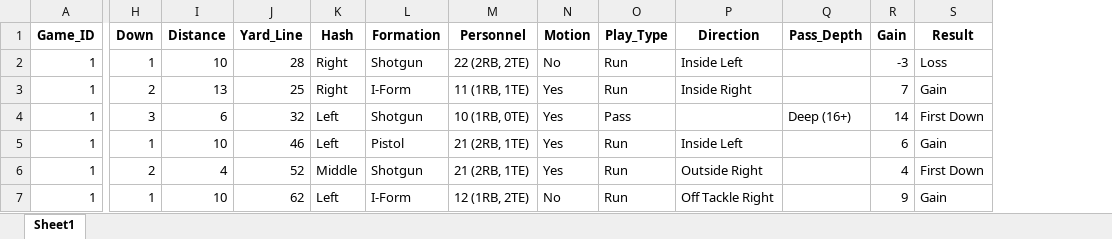
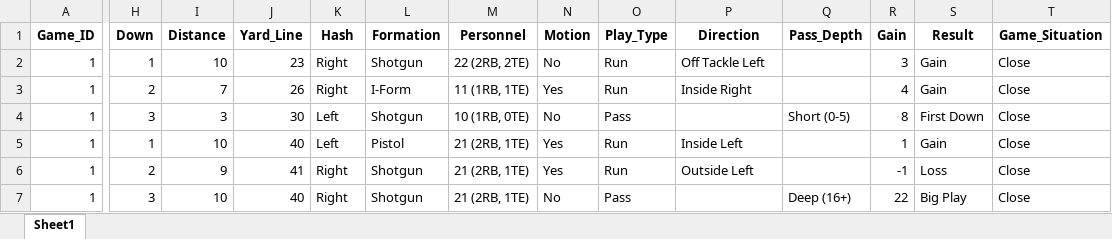
Before and after one commit to marinamen/oua-football-analyst, an Excel workbook: data/manual/queens_plays_3games.xlsx, sheet Sheet1, drawn as a sheet; only a part is shown, gaps mark what is left out; values as stored, in another font and other column widths than the file's, no borders; the diff covers the shown part only; the diff names each change by its address in the sheet, - before the commit and + after, or states it on an @@ line.

```diff
--- a/data/manual/queens_plays_3games.xlsx (sheet Sheet1)
+++ b/data/manual/queens_plays_3games.xlsx (sheet Sheet1)
+column T (Game_Situation), rows 2-7: all Close
-J2 (Yard_Line): 28
+J2 (Yard_Line): 23
-P2 (Direction): Inside Left
+P2 (Direction): Off Tackle Left
-R2 (Gain): -3
+R2 (Gain): 3
-S2 (Result): Loss
+S2 (Result): Gain
-I3 (Distance): 13
+I3 (Distance): 7
-J3 (Yard_Line): 25
+J3 (Yard_Line): 26
-R3 (Gain): 7
+R3 (Gain): 4
-I4 (Distance): 6
+I4 (Distance): 3
-J4 (Yard_Line): 32
+J4 (Yard_Line): 30
-N4 (Motion): Yes
+N4 (Motion): No
-Q4 (Pass_Depth): Deep (16+)
+Q4 (Pass_Depth): Short (0-5)
-R4 (Gain): 14
+R4 (Gain): 8
-J5 (Yard_Line): 46
+J5 (Yard_Line): 40
-R5 (Gain): 6
+R5 (Gain): 1
-I6 (Distance): 4
+I6 (Distance): 9
-J6 (Yard_Line): 52
+J6 (Yard_Line): 41
-K6 (Hash): Middle
+K6 (Hash): Right
-P6 (Direction): Outside Right
+P6 (Direction): Outside Left
-R6 (Gain): 4
+R6 (Gain): -1
-S6 (Result): First Down
+S6 (Result): Loss
-H7 (Down): 1
+H7 (Down): 3
-J7 (Yard_Line): 62
+J7 (Yard_Line): 40
-K7 (Hash): Left
+K7 (Hash): Right
-L7 (Formation): I-Form
+L7 (Formation): Shotgun
-M7 (Personnel): 12 (1RB, 2TE)
+M7 (Personnel): 21 (2RB, 1TE)
-O7 (Play_Type): Run
+O7 (Play_Type): Pass
-P7 (Direction): Off Tackle Right
+P7 (Direction): (empty)
-Q7 (Pass_Depth): (empty)
+Q7 (Pass_Depth): Deep (16+)
-R7 (Gain): 9
+R7 (Gain): 22
-S7 (Result): Gain
+S7 (Result): Big Play
```
Also changed, not shown: 1948 edited cells elsewhere in this sheet, 3 other files.
